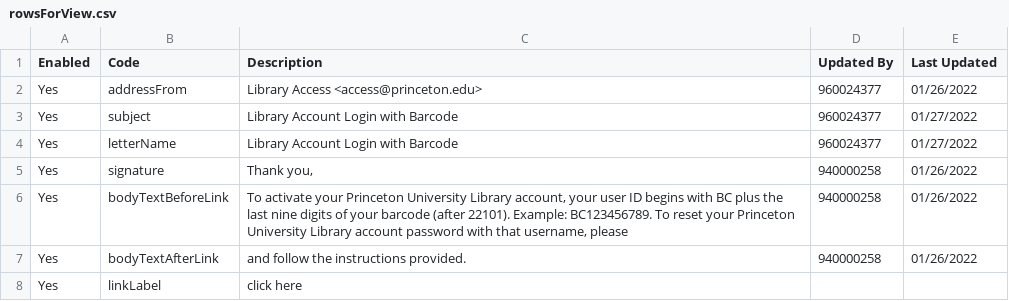
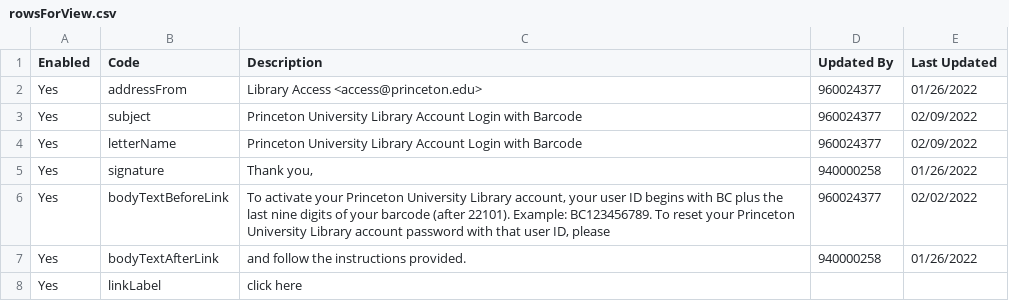
Before and after one commit to pulibrary/alma-notices, a CSV file: letters/ResetPasswordLetter/rowsForView.csv, drawn as a sheet.

```diff
--- a/letters/ResetPasswordLetter/rowsForView.csv
+++ b/letters/ResetPasswordLetter/rowsForView.csv
@@ -2,6 +2,6 @@
 Yes,addressFrom,Library Access <access@princeton.edu>,960024377,01/26/2022
-Yes,subject,Library Account Login with Barcode,960024377,01/27/2022
-Yes,letterName,Library Account Login with Barcode,960024377,01/27/2022
+Yes,subject,Princeton University Library Account Login with Barcode,960024377,02/09/2022
+Yes,letterName,Princeton University Library Account Login with Barcode,960024377,02/09/2022
 Yes,signature,"Thank you,",940000258,01/26/2022
-Yes,bodyTextBeforeLink,"To activate your Princeton University Library account, your user ID begins with BC plus the last nine digits of your barcode (after 22101). Example: BC123456789.  To reset your Princeton University Library account password with that username, please ",940000258,01/26/2022
+Yes,bodyTextBeforeLink,"To activate your Princeton University Library account, your user ID begins with BC plus the last nine digits of your barcode (after 22101). Example: BC123456789.  To reset your Princeton University Library account password with that user ID, please ",960024377,02/02/2022
 Yes,bodyTextAfterLink,and follow the instructions provided.,940000258,01/26/2022
```
Also changed, not shown: 2 other files.
